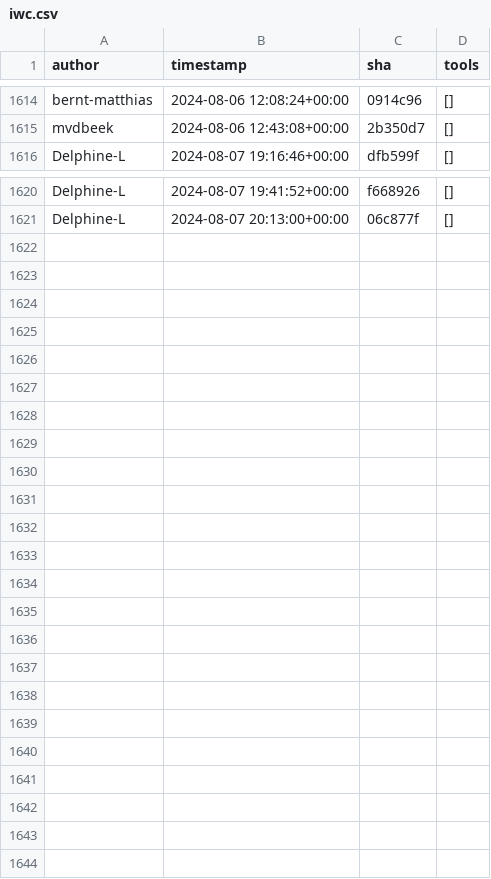
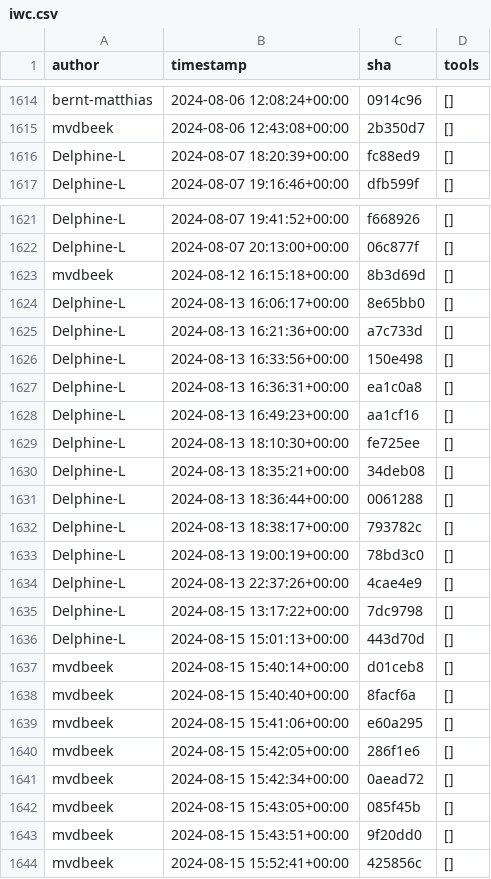
Before and after one commit to kostrykin/galaxy-community-activities, a CSV file: cache/repositories/galaxyproject/iwc.csv, drawn as a sheet; only a part is shown, gaps mark what is left out.

```diff
--- a/cache/repositories/galaxyproject/iwc.csv
+++ b/cache/repositories/galaxyproject/iwc.csv
@@ -1615,2 +1615,3 @@
 "mvdbeek","2024-08-06 12:43:08+00:00","2b350d7","[]"
+"Delphine-L","2024-08-07 18:20:39+00:00","fc88ed9","[]"
 "Delphine-L","2024-08-07 19:16:46+00:00","dfb599f","[]"
@@ -1621 +1622,23 @@
 "Delphine-L","2024-08-07 20:13:00+00:00","06c877f","[]"
+"mvdbeek","2024-08-12 16:15:18+00:00","8b3d69d","[]"
+"Delphine-L","2024-08-13 16:06:17+00:00","8e65bb0","[]"
+"Delphine-L","2024-08-13 16:21:36+00:00","a7c733d","[]"
+"Delphine-L","2024-08-13 16:33:56+00:00","150e498","[]"
+"Delphine-L","2024-08-13 16:36:31+00:00","ea1c0a8","[]"
+"Delphine-L","2024-08-13 16:49:23+00:00","aa1cf16","[]"
+"Delphine-L","2024-08-13 18:10:30+00:00","fe725ee","[]"
+"Delphine-L","2024-08-13 18:35:21+00:00","34deb08","[]"
+"Delphine-L","2024-08-13 18:36:44+00:00","0061288","[]"
+"Delphine-L","2024-08-13 18:38:17+00:00","793782c","[]"
+"Delphine-L","2024-08-13 19:00:19+00:00","78bd3c0","[]"
+"Delphine-L","2024-08-13 22:37:26+00:00","4cae4e9","[]"
+"Delphine-L","2024-08-15 13:17:22+00:00","7dc9798","[]"
+"Delphine-L","2024-08-15 15:01:13+00:00","443d70d","[]"
+"mvdbeek","2024-08-15 15:40:14+00:00","d01ceb8","[]"
+"mvdbeek","2024-08-15 15:40:40+00:00","8facf6a","[]"
+"mvdbeek","2024-08-15 15:41:06+00:00","e60a295","[]"
+"mvdbeek","2024-08-15 15:42:05+00:00","286f1e6","[]"
+"mvdbeek","2024-08-15 15:42:34+00:00","0aead72","[]"
+"mvdbeek","2024-08-15 15:43:05+00:00","085f45b","[]"
+"mvdbeek","2024-08-15 15:43:51+00:00","9f20dd0","[]"
+"mvdbeek","2024-08-15 15:52:41+00:00","425856c","[]"
```
Also changed, not shown: cache/avatars.csv, cache/repositories/BMCV/galaxy-image-analysis.csv, 6 other files.
